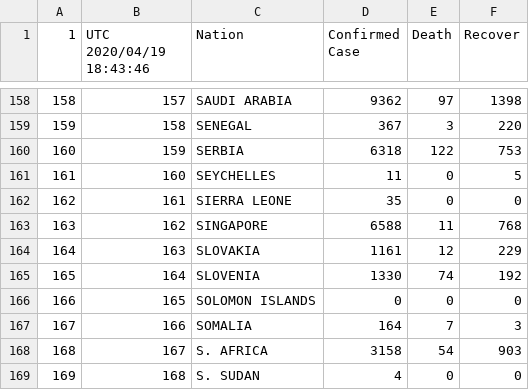
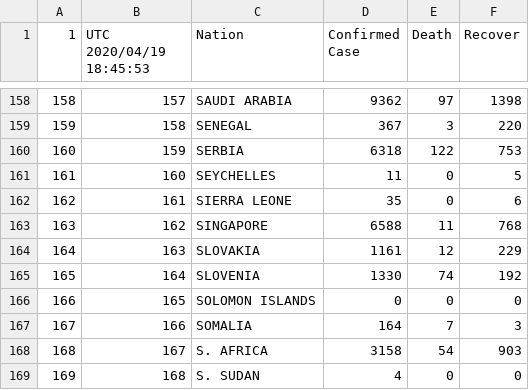
Before and after one commit to restrepo/COVID-19, a CSV file: explore/world.csv, drawn as a sheet; only a part is shown, gaps mark what is left out; the diff names each change by its address in the sheet, - before the commit and + after, or states it on an @@ line.

```diff
--- a/explore/world.csv
+++ b/explore/world.csv
-B1: UTC 2020/04/19 18:43:46
+B1: UTC 2020/04/19 18:45:53
-F162 (Recover): 0
+F162 (Recover): 6
```
Also changed, not shown: 2 other files.
